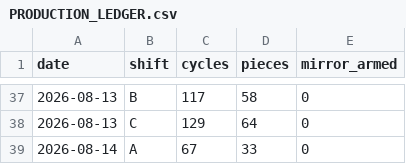
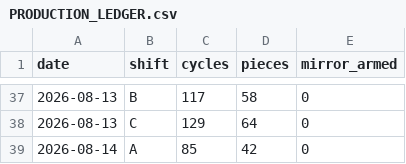
Before and after one commit to ankitkumar-nps/cnc-live-demo, a CSV file: deployments/iot/customer-demo/dashboard/data/PRODUCTION_LEDGER.csv, drawn as a sheet; only a part is shown, gaps mark what is left out.

```diff
--- a/deployments/iot/customer-demo/dashboard/data/PRODUCTION_LEDGER.csv
+++ b/deployments/iot/customer-demo/dashboard/data/PRODUCTION_LEDGER.csv
@@ -38,2 +38,2 @@ date,shift,cycles,pieces,mirror_armed
 2026-08-13,C,129,64,0
-2026-08-14,A,67,33,0
+2026-08-14,A,85,42,0
```
Also changed, not shown: deployments/iot/customer-demo/dashboard/data/PRODUCTION_HOURLY.csv, 1 other file.
